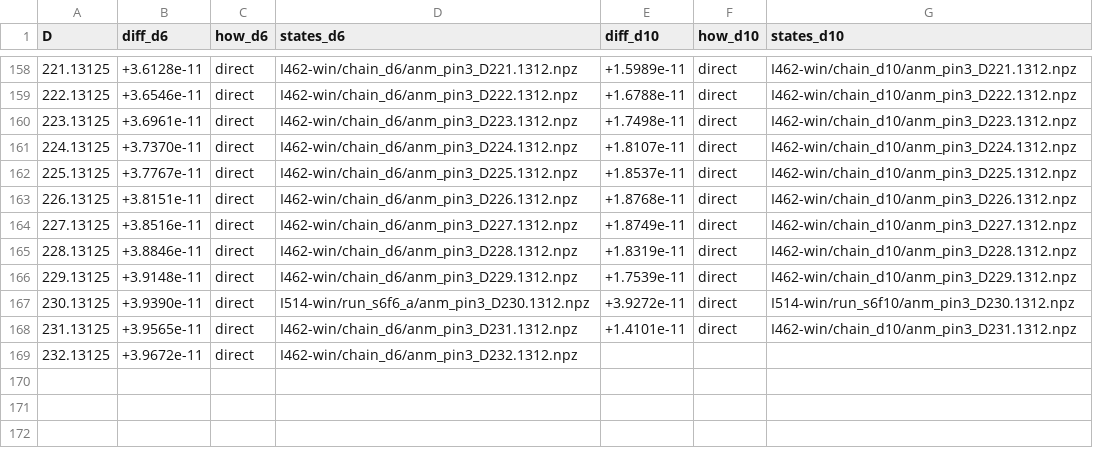
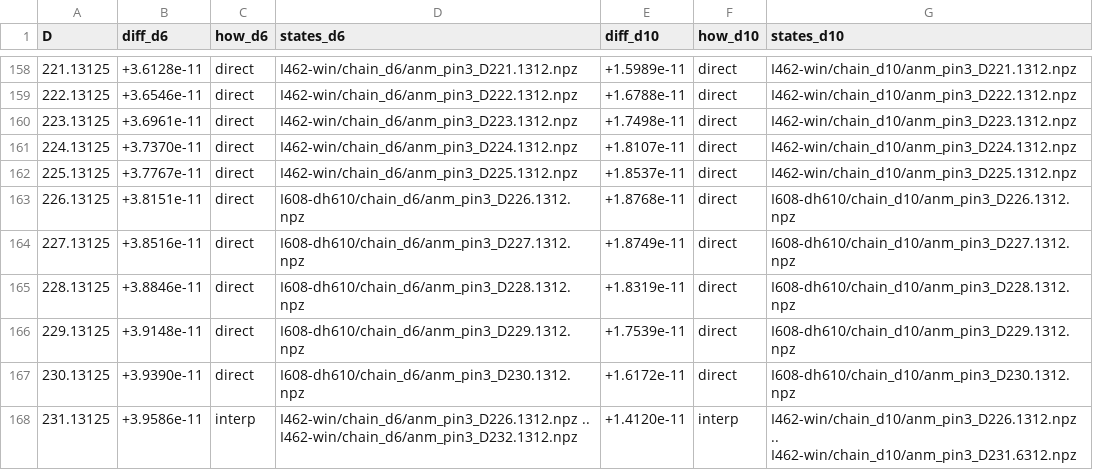
Before and after one commit to nmoinvaz/choptuik-large-d, a CSV file: hp/data/delta_fits.csv, drawn as a sheet; only a part is shown, gaps mark what is left out.

```diff
--- a/hp/data/delta_fits.csv
+++ b/hp/data/delta_fits.csv
@@ -162,8 +162,7 @@ D,diff_d6,how_d6,states_d6,diff_d10,how_d10,states_d10
 225.13125,+3.7767e-11,direct,I462-win/chain_d6/anm_pin3_D225.1312.npz,+1.8537e-11,direct,I462-win/chain_d10/anm_pin3_D225.1312.npz
-226.13125,+3.8151e-11,direct,I462-win/chain_d6/anm_pin3_D226.1312.npz,+1.8768e-11,direct,I462-win/chain_d10/anm_pin3_D226.1312.npz
-227.13125,+3.8516e-11,direct,I462-win/chain_d6/anm_pin3_D227.1312.npz,+1.8749e-11,direct,I462-win/chain_d10/anm_pin3_D227.1312.npz
-228.13125,+3.8846e-11,direct,I462-win/chain_d6/anm_pin3_D228.1312.npz,+1.8319e-11,direct,I462-win/chain_d10/anm_pin3_D228.1312.npz
-229.13125,+3.9148e-11,direct,I462-win/chain_d6/anm_pin3_D229.1312.npz,+1.7539e-11,direct,I462-win/chain_d10/anm_pin3_D229.1312.npz
-230.13125,+3.9390e-11,direct,I514-win/run_s6f6_a/anm_pin3_D230.1312.npz,+3.9272e-11,direct,I514-win/run_s6f10/anm_pin3_D230.1312.npz
-231.13125,+3.9565e-11,direct,I462-win/chain_d6/anm_pin3_D231.1312.npz,+1.4101e-11,direct,I462-win/chain_d10/anm_pin3_D231.1312.npz
-232.13125,+3.9672e-11,direct,I462-win/chain_d6/anm_pin3_D232.1312.npz,,,
+226.13125,+3.8151e-11,direct,I608-dh610/chain_d6/anm_pin3_D226.1312.npz,+1.8768e-11,direct,I608-dh610/chain_d10/anm_pin3_D226.1312.npz
+227.13125,+3.8516e-11,direct,I608-dh610/chain_d6/anm_pin3_D227.1312.npz,+1.8749e-11,direct,I608-dh610/chain_d10/anm_pin3_D227.1312.npz
+228.13125,+3.8846e-11,direct,I608-dh610/chain_d6/anm_pin3_D228.1312.npz,+1.8319e-11,direct,I608-dh610/chain_d10/anm_pin3_D228.1312.npz
+229.13125,+3.9148e-11,direct,I608-dh610/chain_d6/anm_pin3_D229.1312.npz,+1.7539e-11,direct,I608-dh610/chain_d10/anm_pin3_D229.1312.npz
+230.13125,+3.9390e-11,direct,I608-dh610/chain_d6/anm_pin3_D230.1312.npz,+1.6172e-11,direct,I608-dh610/chain_d10/anm_pin3_D230.1312.npz
+231.13125,+3.9586e-11,interp,I462-win/chain_d6/anm_pin3_D226.1312.npz .. I462-win/chain_d6/anm_pin3_D232.1312.npz,+1.4120e-11,interp,I462-win/chain_d10/anm_pin3_D226.1312.npz .. I462-win/chain_d10/anm_pin3_D231.6312.npz
```
Also changed, not shown: hp/data/delta_all.csv.
